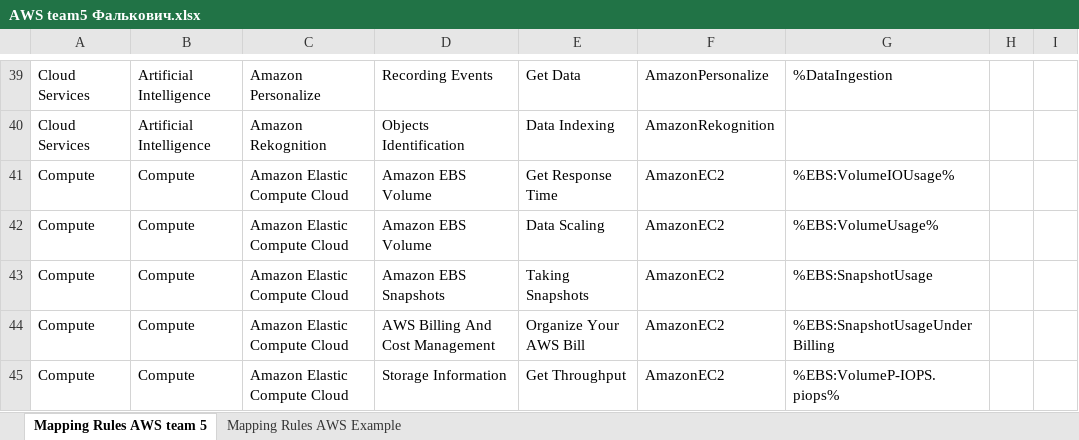
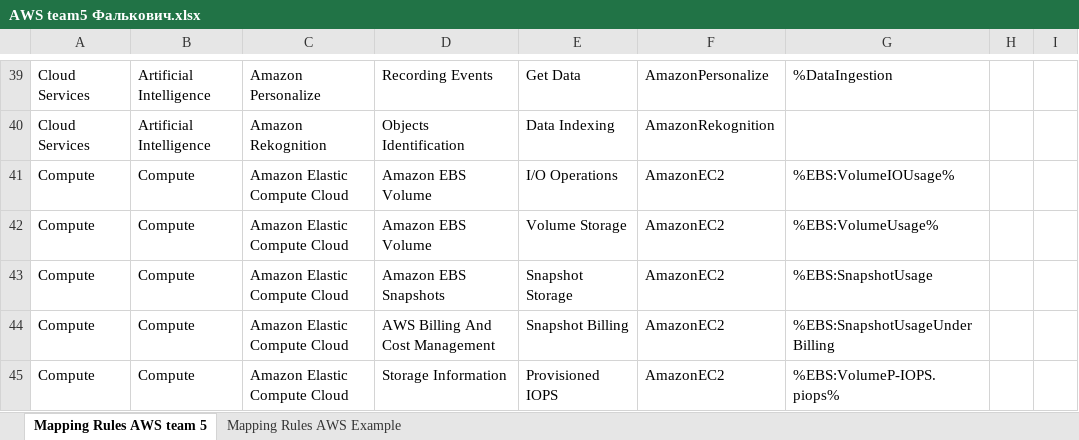
Before and after one commit to maxfalkovich/itmo-cloud-devops, an Excel workbook: cloud_lab1/AWS team5 Фалькович.xlsx, sheet Mapping Rules AWS team 5, drawn as a sheet; only a part is shown, gaps mark what is left out; values as stored, in another font and other column widths than the file's, no borders; the diff names each change by its address in the sheet, - before the commit and + after, or states it on an @@ line.

Commit message:
Add files via upload

```diff
--- a/cloud_lab1/AWS team5 Фалькович.xlsx (sheet Mapping Rules AWS team 5)
+++ b/cloud_lab1/AWS team5 Фалькович.xlsx (sheet Mapping Rules AWS team 5)
-E41: Get Response Time
+E41: I/O Operations
-E42: Data Scaling
+E42: Volume Storage
-E43: Taking Snapshots
+E43: Snapshot Storage
-E44: Organize Your AWS Bill
+E44: Snapshot Billing
-E45: Get Throughput
+E45: Provisioned IOPS
```
